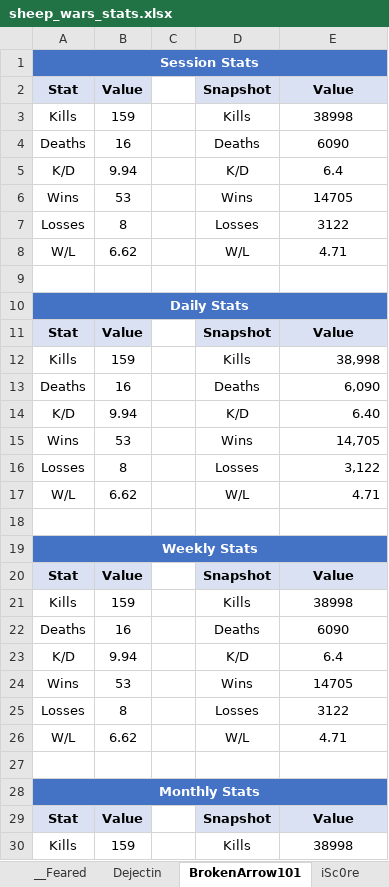
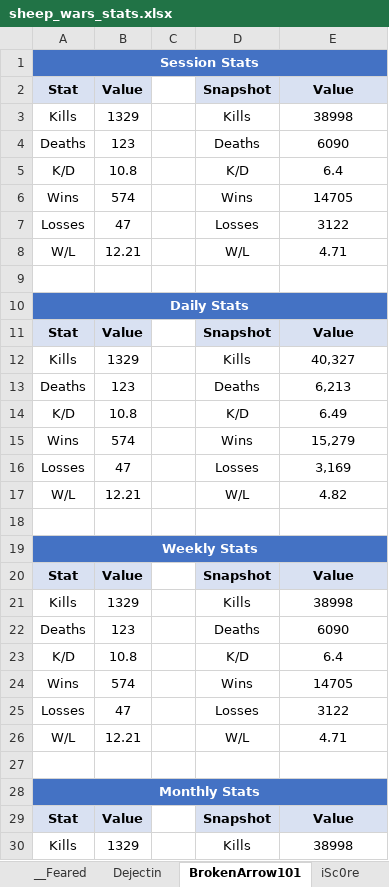
Before and after one commit to Chuckegg/Sheep-wars-bot, an Excel workbook: sheep_wars_stats.xlsx, sheet BrokenArrow101, drawn as a sheet; only a part is shown; values as stored, in another font and other column widths than the file's, no borders; the diff covers the shown part only; the diff names each change by its address in the sheet, - before the commit and + after, or states it on an @@ line.

```diff
--- a/sheep_wars_stats.xlsx (sheet BrokenArrow101)
+++ b/sheep_wars_stats.xlsx (sheet BrokenArrow101)
-B3: 159
+B3: 1329
-B4: 16
+B4: 123
-B5: 9.94
+B5: 10.8
-B6: 53
+B6: 574
-B7: 8
+B7: 47
-B8: 6.62
+B8: 12.21
-B12: 159
+B12: 1329
-E12: 38,998
+E12: 40,327
-E12:E17 alignment: right
+E12:E17 alignment: center
-B13: 16
+B13: 123
-E13: 6,090
+E13: 6,213
-B14: 9.94
+B14: 10.8
-E14: 6.40
+E14: 6.49
-B15: 53
+B15: 574
-E15: 14,705
+E15: 15,279
-B16: 8
+B16: 47
-E16: 3,122
+E16: 3,169
-B17: 6.62
+B17: 12.21
-E17: 4.71
+E17: 4.82
-B21: 159
+B21: 1329
-B22: 16
+B22: 123
-B23: 9.94
+B23: 10.8
-B24: 53
+B24: 574
-B25: 8
+B25: 47
-B26: 6.62
+B26: 12.21
-B30: 159
+B30: 1329
```
Also changed, not shown: 13 edited cells elsewhere in this sheet, sheet Sheep Wars historical data, sheet __Feared, sheet isabelle_u, sheet Dejectin, sheet aurxraaa, sheet TNTcoins, 11 more sheets, 2 other files.
